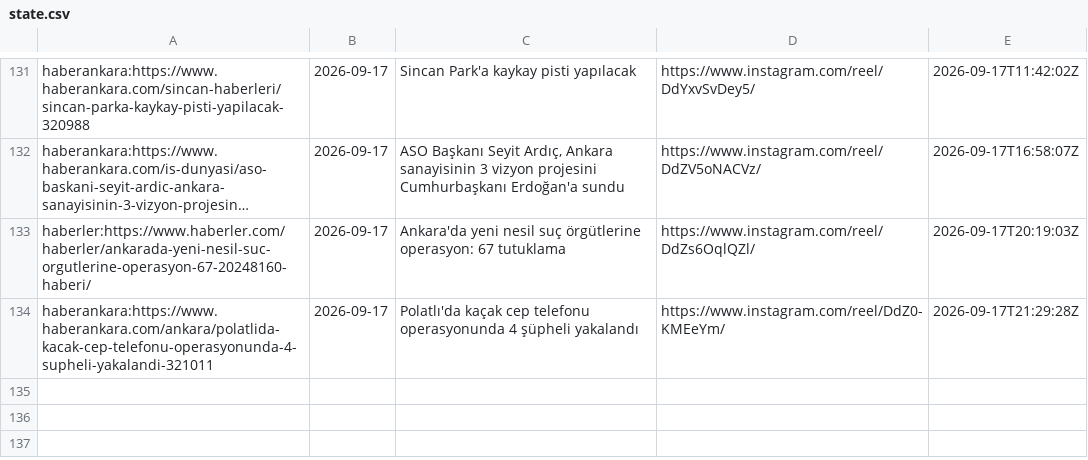
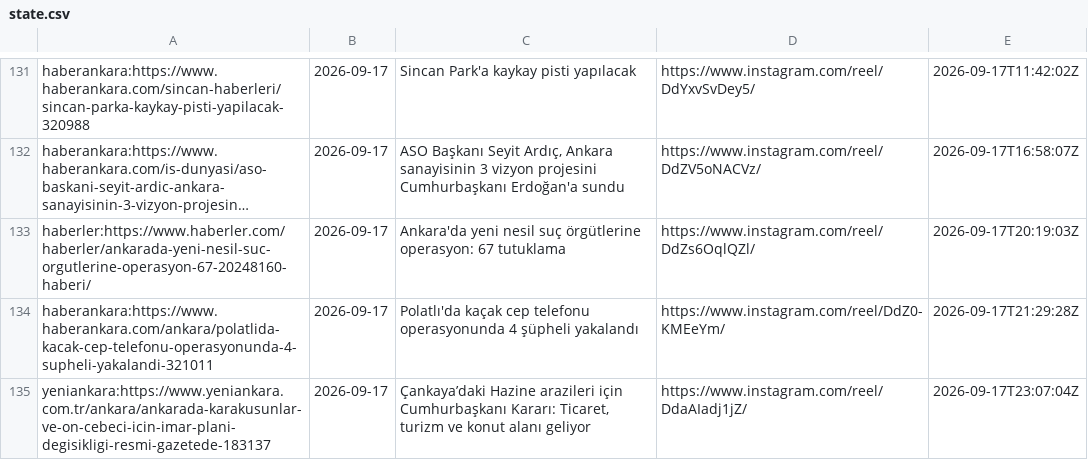
Before and after one commit to beachturk/6saniyedeankara-pipeline, a CSV file: projects/ankara/state.csv, drawn as a sheet; only a part is shown, gaps mark what is left out; long unchanged cells end in ….

```diff
--- a/projects/ankara/state.csv
+++ b/projects/ankara/state.csv
@@ -134 +134,2 @@ haberler:https://www.haberler.com/haberler/ankarada-yeni-nesil-suc-orgutlerine-o
 haberankara:https://www.haberankara.com/ankara/polatlida-kacak-cep-telefonu-operasyonunda-4-supheli-yakalandi-321011,2026-09-17,Polatlı'da kaçak cep telefonu operasyonunda 4 şüpheli yakalandı,https://www.instagram.com/reel/DdZ0-KMEeYm/,2026-09-17T21:29:28Z
+yeniankara:https://www.yeniankara.com.tr/ankara/ankarada-karakusunlar-ve-on-cebeci-icin-imar-plani-degisikligi-resmi-gazetede-183137,2026-09-17,"Çankaya’daki Hazine arazileri için Cumhurbaşkanı Kararı: Ticaret, turizm ve konut alanı geliyor",https://www.instagram.com/reel/DdaAIadj1jZ/,2026-09-17T23:07:04Z
```
